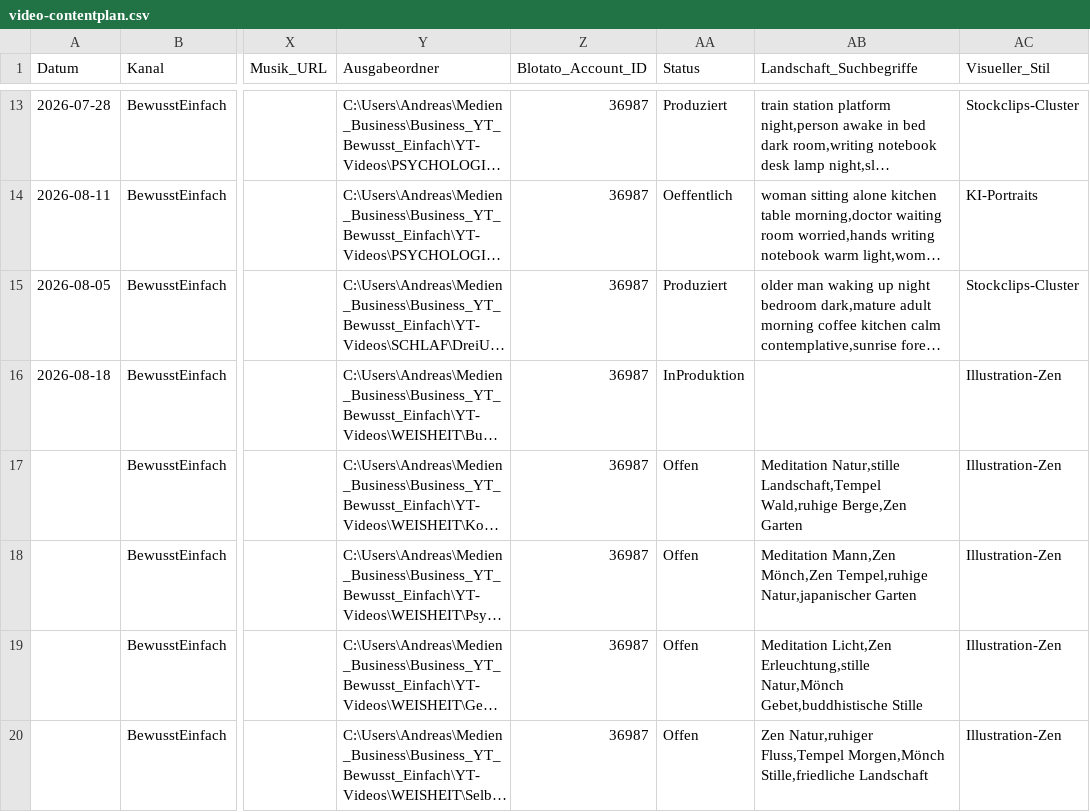
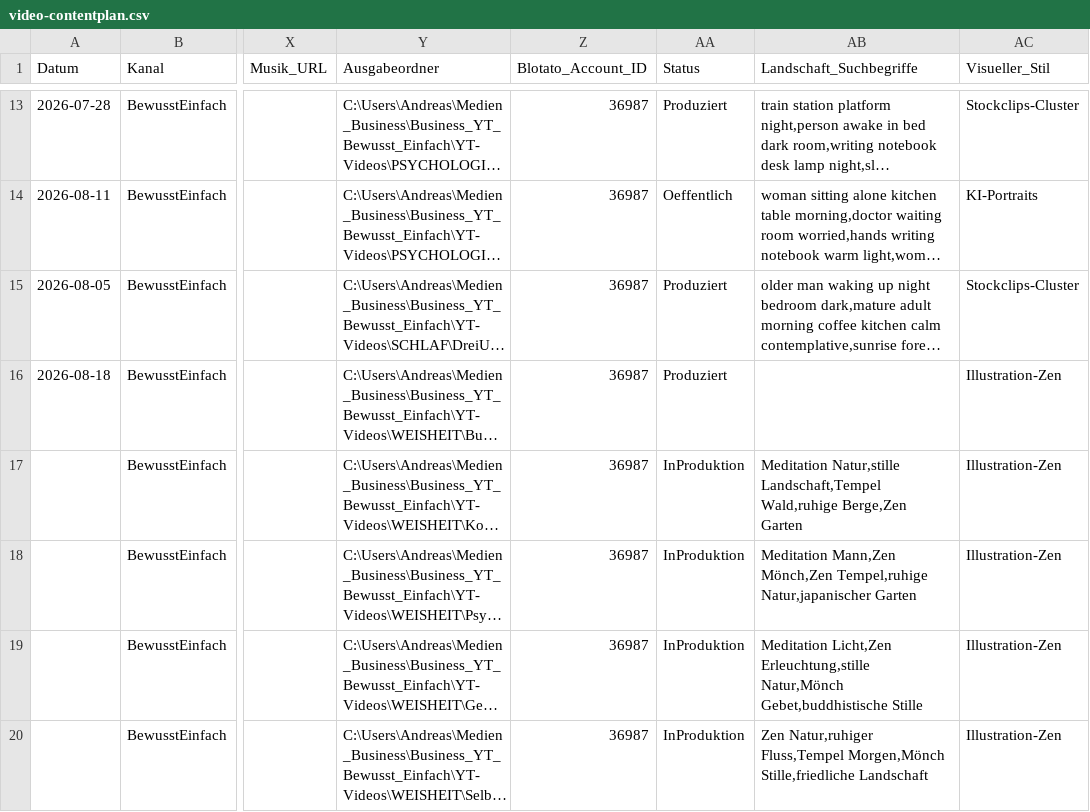
Before and after one commit to anstock-58/instagram-autopilot, a CSV file: outputs/youtube-produktion/video-contentplan.csv, drawn as a sheet; only a part is shown, gaps mark what is left out; long unchanged cells end in …; the diff names each change by its address in the sheet, - before the commit and + after, or states it on an @@ line.

```diff
--- a/outputs/youtube-produktion/video-contentplan.csv
+++ b/outputs/youtube-produktion/video-contentplan.csv
-AA16 (Status): InProduktion
+AA16 (Status): Produziert
-AA17:AA20 (Status): Offen
+AA17:AA20 (Status): InProduktion
```
Also changed, not shown: 2 other files.
